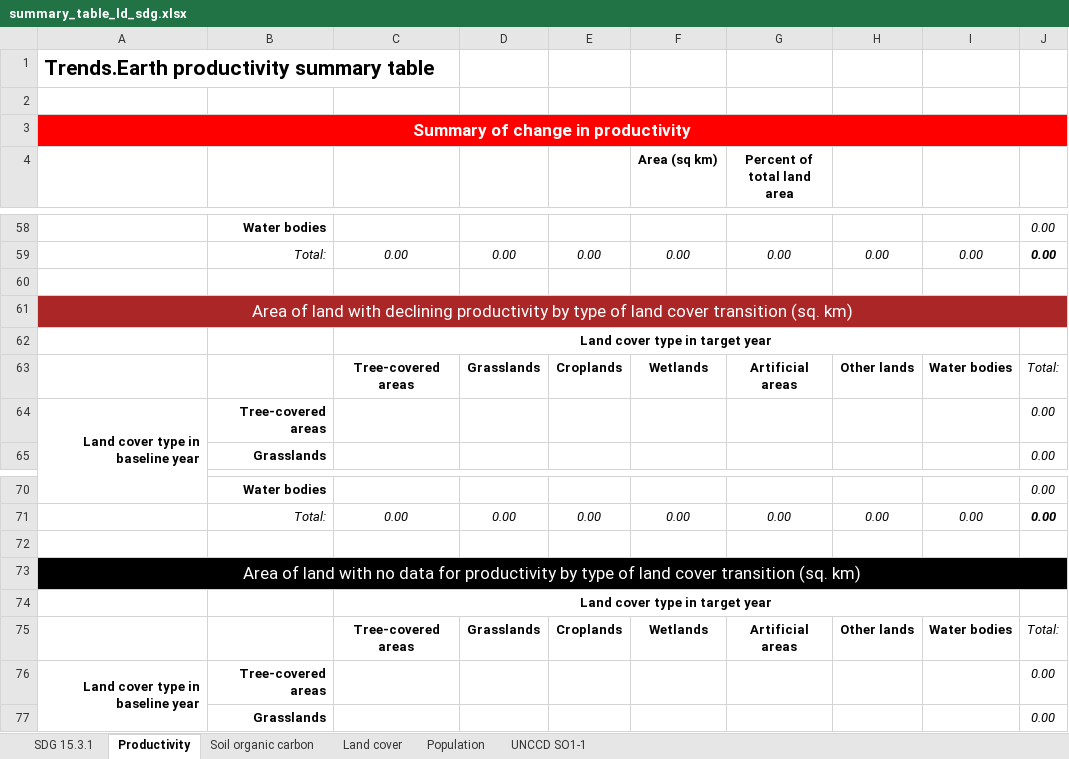
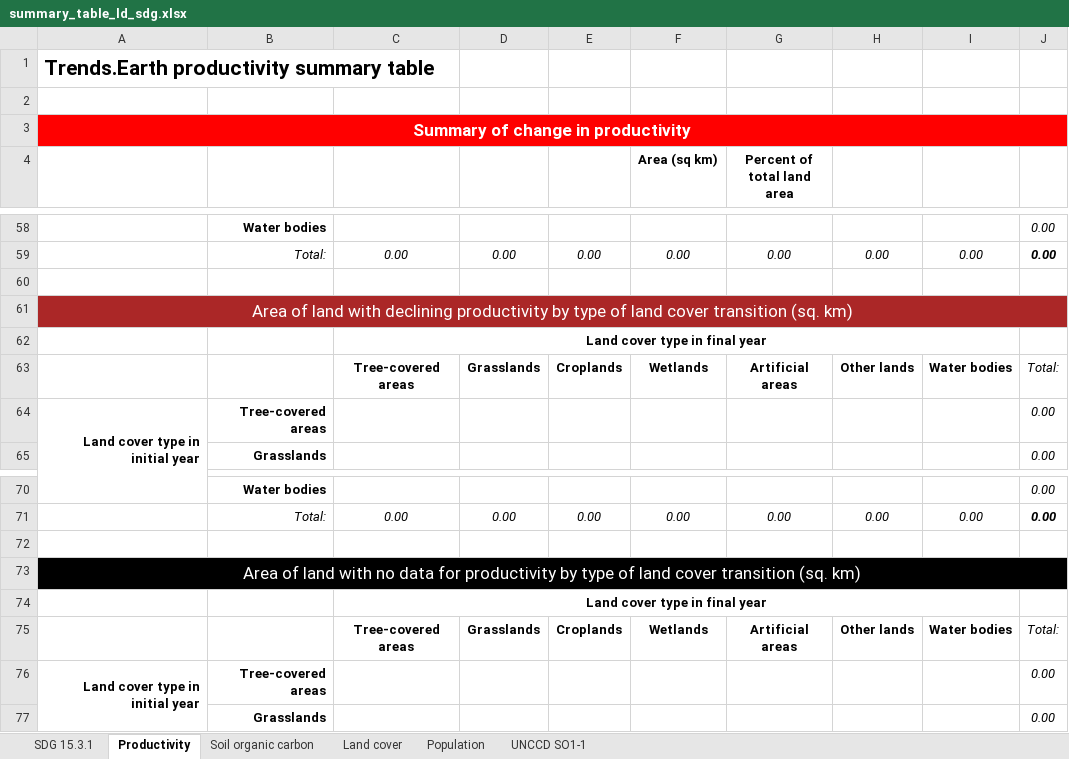
Before and after one commit to ConservationInternational/trends.earth, an Excel workbook: LDMP/data/summary_table_ld_sdg.xlsx, sheet Productivity, drawn as a sheet; only a part is shown, gaps mark what is left out; values as stored, in another font and other column widths than the file's, no borders; the diff covers the shown part only; the diff names each change by its address in the sheet, - before the commit and + after, or states it on an @@ line.

```diff
--- a/LDMP/data/summary_table_ld_sdg.xlsx (sheet Productivity)
+++ b/LDMP/data/summary_table_ld_sdg.xlsx (sheet Productivity)
-C62: Land cover type in target year
+C62: Land cover type in final year
-A64: Land cover type in baseline year
+A64: Land cover type in initial year
-C74: Land cover type in target year
+C74: Land cover type in final year
-A76: Land cover type in baseline year
+A76: Land cover type in initial year
```
Also changed, not shown: 8 edited cells elsewhere in this sheet, sheet Soil organic carbon, sheet Land cover.
